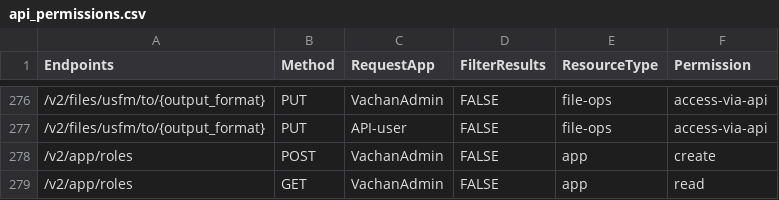
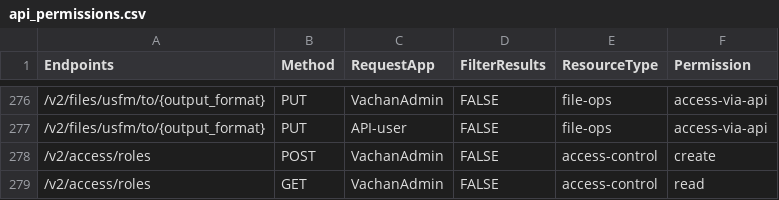
Before and after one commit to Bridgeconn/vachan-api, a CSV file: db/csvs/api_permissions.csv, drawn as a sheet; only a part is shown, gaps mark what is left out.

```diff
--- a/db/csvs/api_permissions.csv
+++ b/db/csvs/api_permissions.csv
@@ -277,3 +277,3 @@ Endpoints,Method,RequestApp,FilterResults,ResourceType,Permission
 /v2/files/usfm/to/{output_format},PUT,API-user,FALSE,file-ops,access-via-api
-/v2/app/roles,POST,VachanAdmin,FALSE,app,create
-/v2/app/roles,GET,VachanAdmin,FALSE,app,read
+/v2/access/roles,POST,VachanAdmin,FALSE,access-control,create
+/v2/access/roles,GET,VachanAdmin,FALSE,access-control,read
```
Also changed, not shown: app/auth/api-permissions.csv, db/csvs/access_rules.csv, 3 other files.
